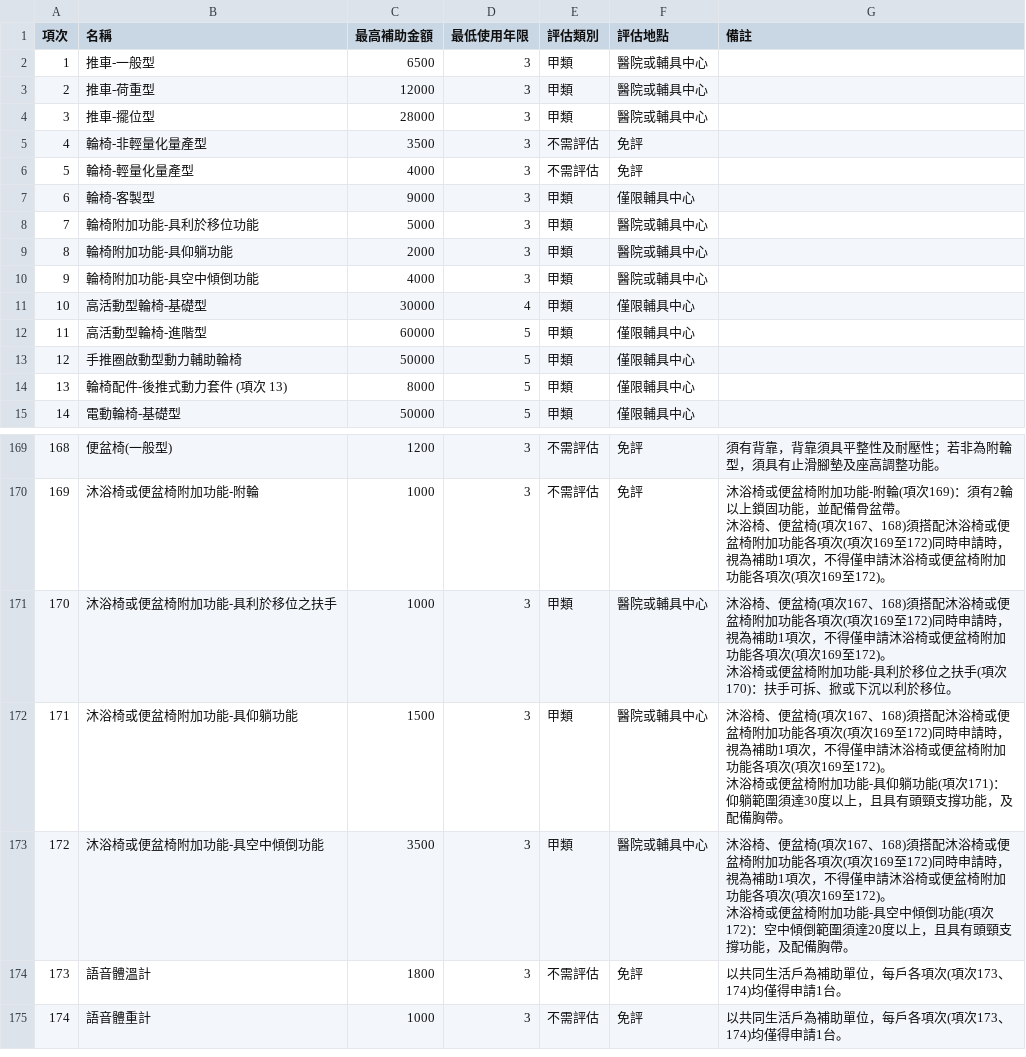
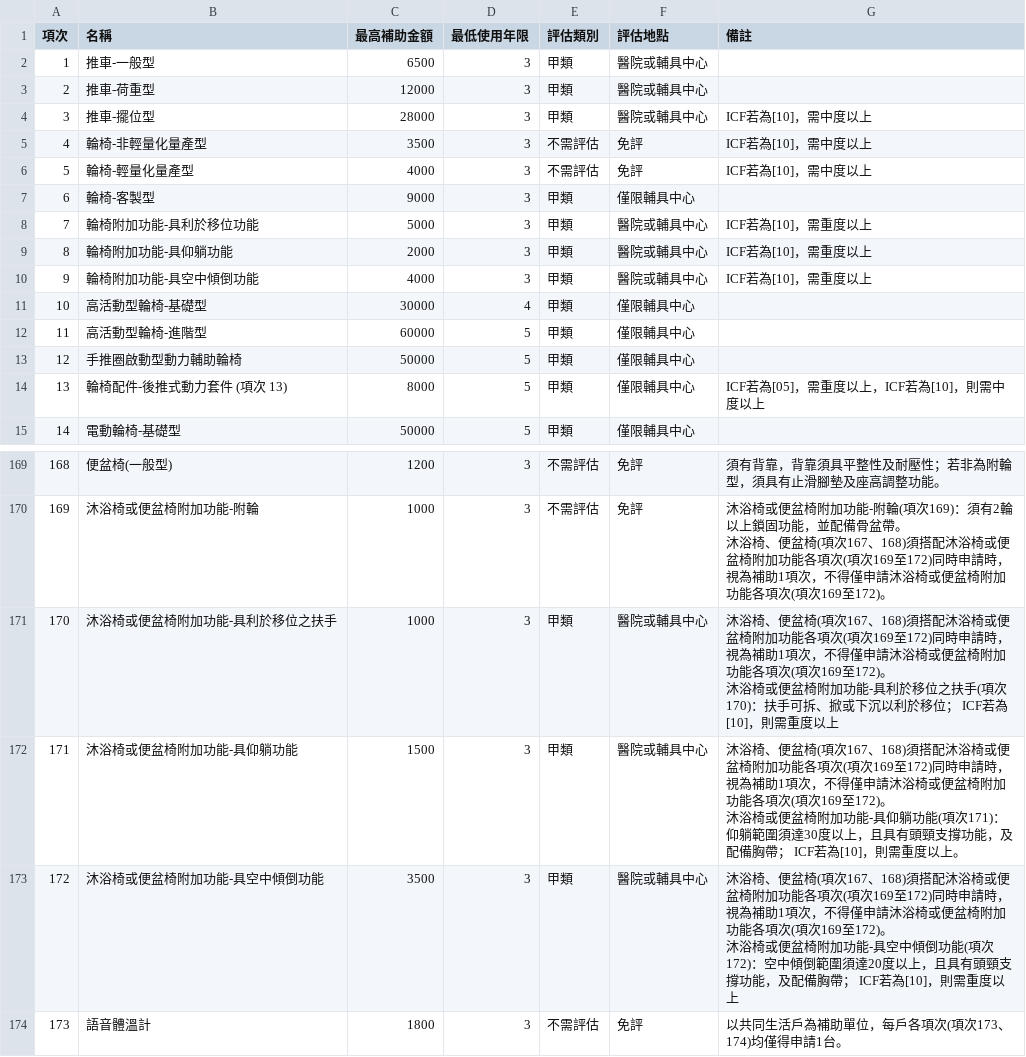
Before and after one commit to AceCarlz/-ICF-ICF-, a CSV file: assistive_devices.csv, drawn as a sheet; only a part is shown, gaps mark what is left out; the shorter side is filled out with more unchanged rows.

Commit message:
Update assistive_devices.csv

```diff
--- a/assistive_devices.csv
+++ b/assistive_devices.csv
@@ -3,9 +3,9 @@
 2,推車-荷重型,12000,3,甲類,醫院或輔具中心,
-3,推車-擺位型,28000,3,甲類,醫院或輔具中心,
-4,輪椅-非輕量化量產型,3500,3,不需評估,免評,
-5,輪椅-輕量化量產型,4000,3,不需評估,免評,
+3,推車-擺位型,28000,3,甲類,醫院或輔具中心,ICF若為[10]，需中度以上
+4,輪椅-非輕量化量產型,3500,3,不需評估,免評,ICF若為[10]，需中度以上
+5,輪椅-輕量化量產型,4000,3,不需評估,免評,ICF若為[10]，需中度以上
 6,輪椅-客製型,9000,3,甲類,僅限輔具中心,
-7,輪椅附加功能-具利於移位功能,5000,3,甲類,醫院或輔具中心,
-8,輪椅附加功能-具仰躺功能,2000,3,甲類,醫院或輔具中心,
-9,輪椅附加功能-具空中傾倒功能,4000,3,甲類,醫院或輔具中心,
+7,輪椅附加功能-具利於移位功能,5000,3,甲類,醫院或輔具中心,ICF若為[10]，需重度以上
+8,輪椅附加功能-具仰躺功能,2000,3,甲類,醫院或輔具中心,ICF若為[10]，需重度以上
+9,輪椅附加功能-具空中傾倒功能,4000,3,甲類,醫院或輔具中心,ICF若為[10]，需重度以上
 10,高活動型輪椅-基礎型,30000,4,甲類,僅限輔具中心,
@@ -13,3 +13,3 @@
 12,手推圈啟動型動力輔助輪椅,50000,5,甲類,僅限輔具中心,
-13,輪椅配件-後推式動力套件 (項次 13),8000,5,甲類,僅限輔具中心,
+13,輪椅配件-後推式動力套件 (項次 13),8000,5,甲類,僅限輔具中心,ICF若為[05]，需重度以上，ICF若為[10]，則需中度以上
 14,電動輪椅-基礎型,50000,5,甲類,僅限輔具中心,
@@ -351,8 +351,8 @@
 沐浴椅、便盆椅(項次167、168)須搭配沐浴椅或便盆椅附加功能各項次(項次169至172)同時申請時，視為補助1項次，不得僅申請沐浴椅或便盆椅附加功能各項次(項次169至172)。"
-170,沐浴椅或便盆椅附加功能-具利於移位之扶手,1000,3,甲類,醫院或輔具中心,"沐浴椅、便盆椅(項次167、168)須搭配沐浴椅或便盆椅附加功能各項次(項次169至172)同時申請時，視為補助1項次，不得僅申請沐浴椅或便盆椅附加功能各項次(項次169至172)。
-沐浴椅或便盆椅附加功能-具利於移位之扶手(項次170)：扶手可拆、掀或下沉以利於移位。"
-171,沐浴椅或便盆椅附加功能-具仰躺功能,1500,3,甲類,醫院或輔具中心,"沐浴椅、便盆椅(項次167、168)須搭配沐浴椅或便盆椅附加功能各項次(項次169至172)同時申請時，視為補助1項次，不得僅申請沐浴椅或便盆椅附加功能各項次(項次169至172)。
-沐浴椅或便盆椅附加功能-具仰躺功能(項次171)：仰躺範圍須達30度以上，且具有頭頸支撐功能，及配備胸帶。"
-172,沐浴椅或便盆椅附加功能-具空中傾倒功能,3500,3,甲類,醫院或輔具中心,"沐浴椅、便盆椅(項次167、168)須搭配沐浴椅或便盆椅附加功能各項次(項次169至172)同時申請時，視為補助1項次，不得僅申請沐浴椅或便盆椅附加功能各項次(項次169至172)。
-沐浴椅或便盆椅附加功能-具空中傾倒功能(項次172)：空中傾倒範圍須達20度以上，且具有頭頸支撐功能，及配備胸帶。"
+170,沐浴椅或便盆椅附加功能-具利於移位之扶手,1000,3,甲類,醫院或輔具中心,"沐浴椅、便盆椅(項次167、168)須搭配沐浴椅或便盆椅附加功能各項次(項次169至172)同時申請時，視為補助1項次，不得僅申請沐浴椅或便盆椅附加功能各項次(項次169至172)。
+沐浴椅或便盆椅附加功能-具利於移位之扶手(項次170)：扶手可拆、掀或下沉以利於移位； ICF若為[10]，則需重度以上"
+171,沐浴椅或便盆椅附加功能-具仰躺功能,1500,3,甲類,醫院或輔具中心,"沐浴椅、便盆椅(項次167、168)須搭配沐浴椅或便盆椅附加功能各項次(項次169至172)同時申請時，視為補助1項次，不得僅申請沐浴椅或便盆椅附加功能各項次(項次169至172)。
+沐浴椅或便盆椅附加功能-具仰躺功能(項次171)：仰躺範圍須達30度以上，且具有頭頸支撐功能，及配備胸帶； ICF若為[10]，則需重度以上。"
+172,沐浴椅或便盆椅附加功能-具空中傾倒功能,3500,3,甲類,醫院或輔具中心,"沐浴椅、便盆椅(項次167、168)須搭配沐浴椅或便盆椅附加功能各項次(項次169至172)同時申請時，視為補助1項次，不得僅申請沐浴椅或便盆椅附加功能各項次(項次169至172)。
+沐浴椅或便盆椅附加功能-具空中傾倒功能(項次172)：空中傾倒範圍須達20度以上，且具有頭頸支撐功能，及配備胸帶； ICF若為[10]，則需重度以上"
 173,語音體溫計,1800,3,不需評估,免評,以共同生活戶為補助單位，每戶各項次(項次173、174)均僅得申請1台。
```
